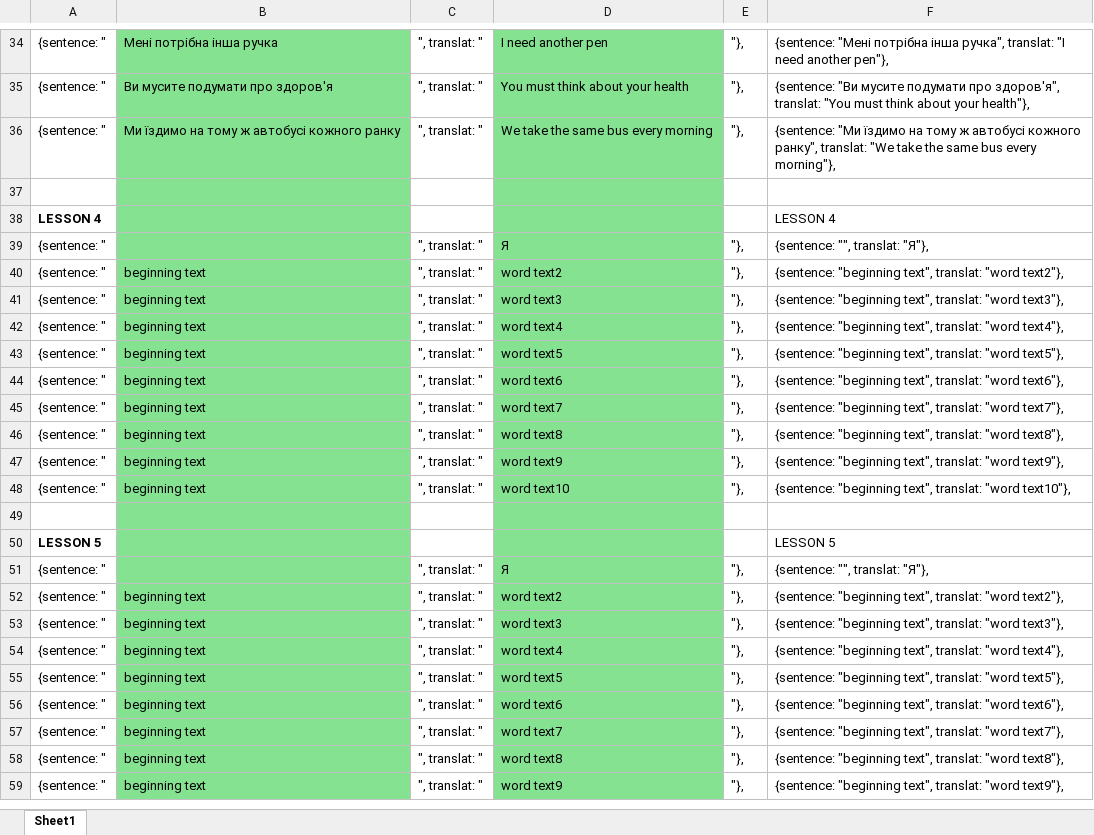
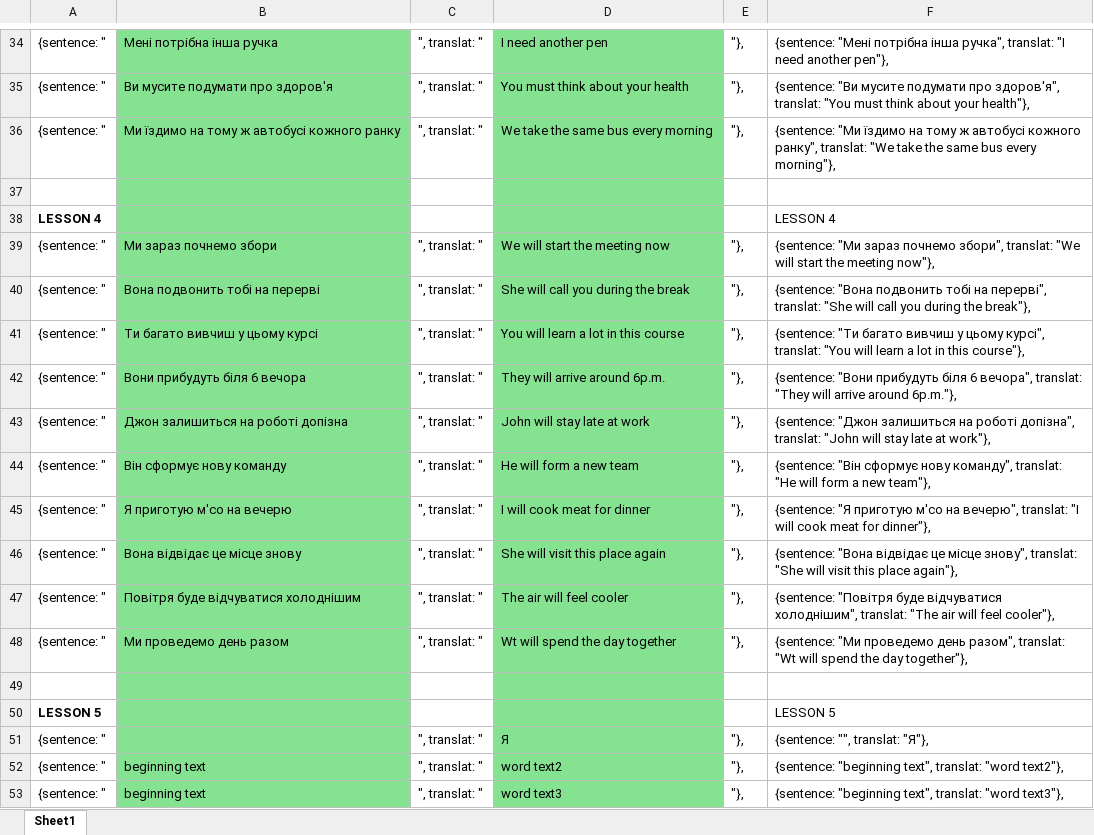
Before and after one commit to vikhulei/TeachLearnFullStack, an Excel workbook: public/docs/Grammar_fillitin_exercise.xlsx, sheet Sheet1, drawn as a sheet; only a part is shown, gaps mark what is left out; the shorter side is filled out with more unchanged rows; values as stored, in another font and other column widths than the file's, no borders; the diff names each change by its address in the sheet, - before the commit and + after, or states it on an @@ line.

Commit message:
lesson 4 exercises completed

```diff
--- a/public/docs/Grammar_fillitin_exercise.xlsx (sheet Sheet1)
+++ b/public/docs/Grammar_fillitin_exercise.xlsx (sheet Sheet1)
-B39: (empty)
+B39: Ми зараз почнемо збори
-D39: Я
+D39: We will start the meeting now
-F39: {sentence: "", translat: "Я"},
+F39: {sentence: "Ми зараз почнемо збори", translat: "We will start the meeting now"},
-B40: beginning text
+B40: Вона подвонить тобі на перерві
-D40: word text2
+D40: She will call you during the break
-F40: {sentence: "beginning text", translat: "word text2"},
+F40: {sentence: "Вона подвонить тобі на перерві", translat: "She will call you during the break"},
-B41: beginning text
+B41: Ти багато вивчиш у цьому курсі
-D41: word text3
+D41: You will learn a lot in this course
-F41: {sentence: "beginning text", translat: "word text3"},
+F41: {sentence: "Ти багато вивчиш у цьому курсі", translat: "You will learn a lot in this course"},
-B42: beginning text
+B42: Вони прибудуть біля 6 вечора
-D42: word text4
+D42: They will arrive around 6p.m.
-F42: {sentence: "beginning text", translat: "word text4"},
+F42: {sentence: "Вони прибудуть біля 6 вечора", translat: "They will arrive around 6p.m."},
-B43: beginning text
+B43: Джон залишиться на роботі допізна
-D43: word text5
+D43: John will stay late at work
-F43: {sentence: "beginning text", translat: "word text5"},
+F43: {sentence: "Джон залишиться на роботі допізна", translat: "John will stay late at work"},
-B44: beginning text
+B44: Він сформує нову команду
-D44: word text6
+D44: He will form a new team
-F44: {sentence: "beginning text", translat: "word text6"},
+F44: {sentence: "Він сформує нову команду", translat: "He will form a new team"},
-B45: beginning text
+B45: Я приготую м'со на вечерю
-D45: word text7
+D45: I will cook meat for dinner
-F45: {sentence: "beginning text", translat: "word text7"},
+F45: {sentence: "Я приготую м'со на вечерю", translat: "I will cook meat for dinner"},
-B46: beginning text
+B46: Вона відвідає це місце знову
-D46: word text8
+D46: She will visit this place again
-F46: {sentence: "beginning text", translat: "word text8"},
+F46: {sentence: "Вона відвідає це місце знову", translat: "She will visit this place again"},
-B47: beginning text
+B47: Повітря буде відчуватися холоднішим
-D47: word text9
+D47: The air will feel cooler
-F47: {sentence: "beginning text", translat: "word text9"},
+F47: {sentence: "Повітря буде відчуватися холоднішим", translat: "The air will feel cooler"},
-B48: beginning text
+B48: Ми проведемо день разом
-D48: word text10
+D48: Wt will spend the day together
-F48: {sentence: "beginning text", translat: "word text10"},
+F48: {sentence: "Ми проведемо день разом", translat: "Wt will spend the day together"},
```
Also changed, not shown: public/docs/Grammar_fixit_exercise.xlsx, 2 other files.
